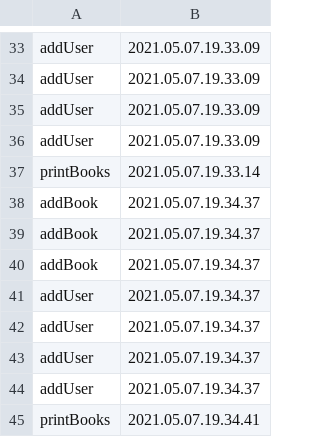
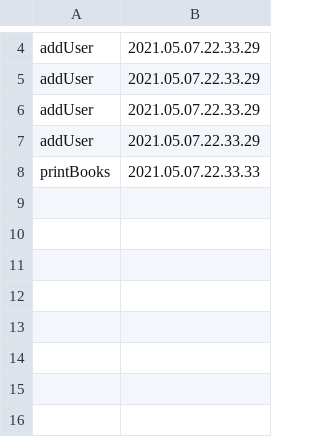
Before and after one commit to Mihail2357/Proiect-Pao, a CSV file: ActionsWrite.csv, drawn as a sheet; only a part is shown, gaps mark what is left out; the diff covers the shown part only.

```diff
--- a/ActionsWrite.csv
+++ b/ActionsWrite.csv
@@ -33,13 +4,5 @@
-"addUser","2021.05.07.19.33.09"
-"addUser","2021.05.07.19.33.09"
-"addUser","2021.05.07.19.33.09"
-"addUser","2021.05.07.19.33.09"
-"printBooks","2021.05.07.19.33.14"
-"addBook","2021.05.07.19.34.37"
-"addBook","2021.05.07.19.34.37"
-"addBook","2021.05.07.19.34.37"
-"addUser","2021.05.07.19.34.37"
-"addUser","2021.05.07.19.34.37"
-"addUser","2021.05.07.19.34.37"
-"addUser","2021.05.07.19.34.37"
-"printBooks","2021.05.07.19.34.41"
+"addUser","2021.05.07.22.33.29"
+"addUser","2021.05.07.22.33.29"
+"addUser","2021.05.07.22.33.29"
+"addUser","2021.05.07.22.33.29"
+"printBooks","2021.05.07.22.33.33"
```
Also changed, not shown: 29 removed rows and 3 edited cells elsewhere in this file, 8 other files.
